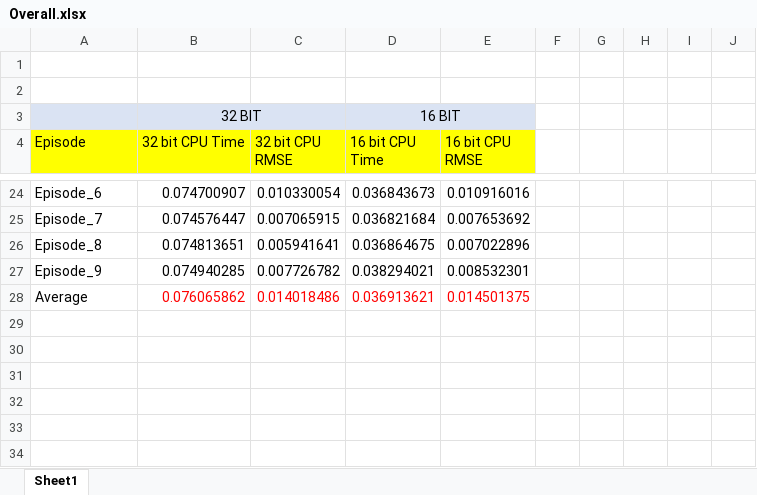
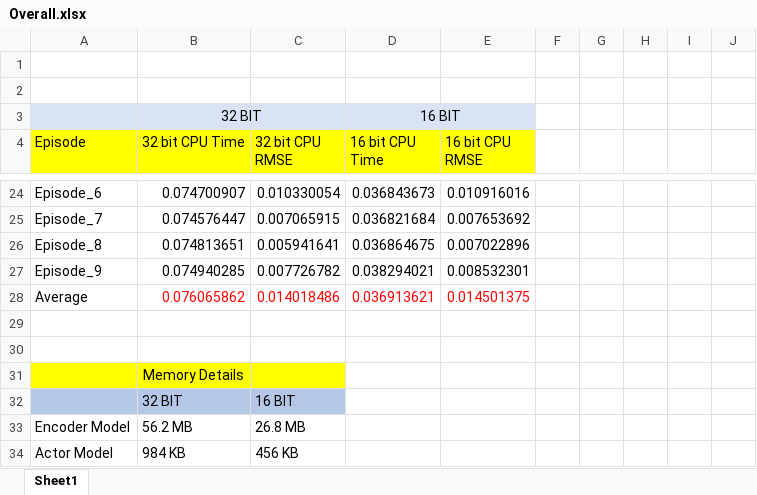
Before and after one commit to 0skyq/MTP_TESTING, an Excel workbook: RESULTS_backup/Results_04_backup_1050_cpu_0.4/Overall.xlsx, sheet Sheet1, drawn as a sheet; only a part is shown, gaps mark what is left out; values as stored, in another font and other column widths than the file's, no borders; the diff names each change by its address in the sheet, - before the commit and + after, or states it on an @@ line.

Commit message:
results

```diff
--- a/RESULTS_backup/Results_04_backup_1050_cpu_0.4/Overall.xlsx (sheet Sheet1)
+++ b/RESULTS_backup/Results_04_backup_1050_cpu_0.4/Overall.xlsx (sheet Sheet1)
+row 29: (empty)
+row 30: (empty)
+row 31:  | Memory Details
+row 32:  | 32 BIT | 16 BIT
+row 33: Encoder Model | 56.2 MB | 26.8 MB
+row 34: Actor Model | 984 KB | 456 KB
```
Also changed, not shown: Results_04/Overall.xlsx, 2 other files.
